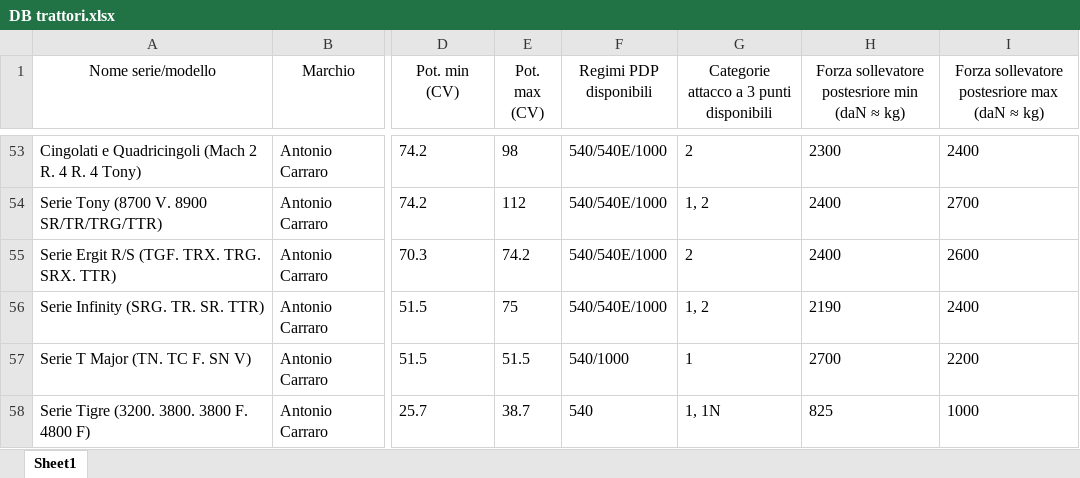
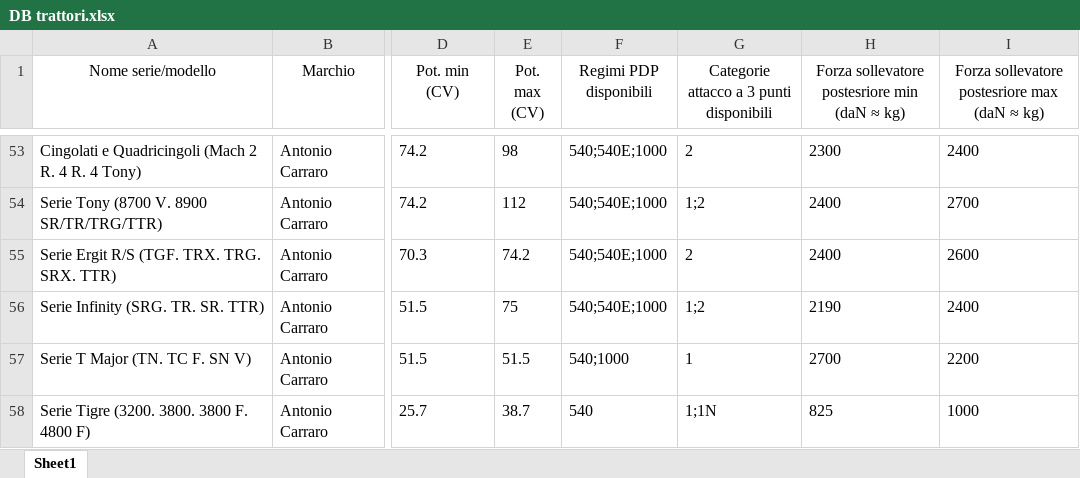
Before and after one commit to Lorenzo-Pozzi-MSc/Vibecoded-trattori, an Excel workbook: data/DB trattori.xlsx, sheet Sheet1, drawn as a sheet; only a part is shown, gaps mark what is left out; values as stored, in another font and other column widths than the file's, no borders; table styles not drawn; the diff covers the shown part only; the diff names each change by its address in the sheet, - before the commit and + after, or states it on an @@ line.

```diff
--- a/data/DB trattori.xlsx (sheet Sheet1)
+++ b/data/DB trattori.xlsx (sheet Sheet1)
-F53:F56 (Regimi PDP disponibili): 540/540E/1000
+F53:F56 (Regimi PDP disponibili): 540;540E;1000
-G54: 1, 2
+G54: 1;2
-G56: 1, 2
+G56: 1;2
-F57 (Regimi PDP disponibili): 540/1000
+F57 (Regimi PDP disponibili): 540;1000
-G58: 1, 1N
+G58: 1;1N
```
Also changed, not shown: 89 edited cells and cell formats elsewhere in this sheet, data/DB Macchine.xlsx, 8 other files.
